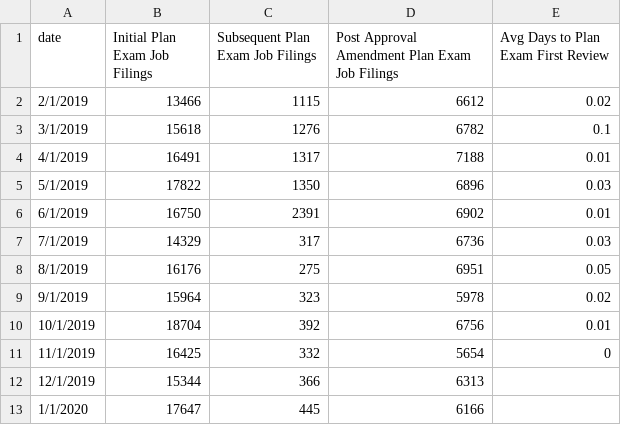
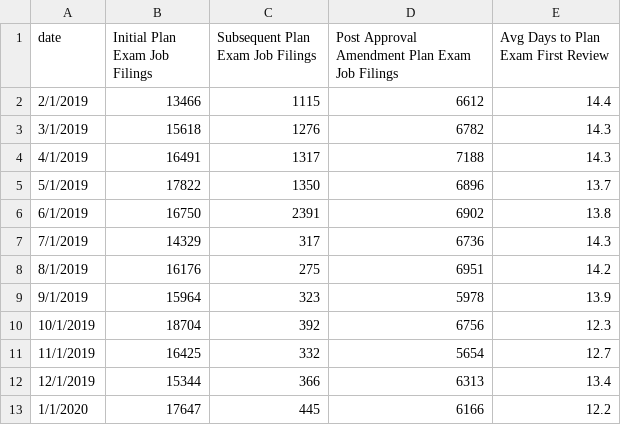
Before and after one commit to benmancell/CitywidePerformanceReporting, a CSV file: data/filings.csv, drawn as a sheet.

Commit message:
Update filings.csv

```diff
--- a/data/filings.csv
+++ b/data/filings.csv
@@ -1,13 +1,13 @@
 date,Initial Plan Exam Job Filings,Subsequent Plan Exam Job Filings,Post Approval Amendment Plan Exam Job Filings,Avg Days to Plan Exam First Review
-2/1/2019,13466,1115,6612,0.02
-3/1/2019,15618,1276,6782,0.1
-4/1/2019,16491,1317,7188,0.01
-5/1/2019,17822,1350,6896,0.03
-6/1/2019,16750,2391,6902,0.01
-7/1/2019,14329,317,6736,0.03
-8/1/2019,16176,275,6951,0.05
-9/1/2019,15964,323,5978,0.02
-10/1/2019,18704,392,6756,0.01
-11/1/2019,16425,332,5654,0
-12/1/2019,15344,366,6313,
-1/1/2020,17647,445,6166,
+2/1/2019,13466,1115,6612,14.4
+3/1/2019,15618,1276,6782,14.3
+4/1/2019,16491,1317,7188,14.3
+5/1/2019,17822,1350,6896,13.7
+6/1/2019,16750,2391,6902,13.8
+7/1/2019,14329,317,6736,14.3
+8/1/2019,16176,275,6951,14.2
+9/1/2019,15964,323,5978,13.9
+10/1/2019,18704,392,6756,12.3
+11/1/2019,16425,332,5654,12.7
+12/1/2019,15344,366,6313,13.4
+1/1/2020,17647,445,6166,12.2
```
